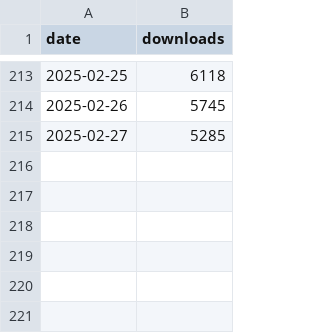
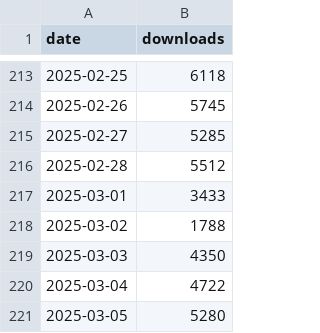
Before and after one commit to jcaw07/redisvl-counter, a CSV file: redisvl_downloads.csv, drawn as a sheet; only a part is shown, gaps mark what is left out; the diff names each change by its address in the sheet, - before the commit and + after, or states it on an @@ line.

Commit message:
update for feb

```diff
--- a/redisvl_downloads.csv
+++ b/redisvl_downloads.csv
+row 216: 2025-02-28 | 5512
+row 217: 2025-03-01 | 3433
+row 218: 2025-03-02 | 1788
+row 219: 2025-03-03 | 4350
+row 220: 2025-03-04 | 4722
+row 221: 2025-03-05 | 5280
```
